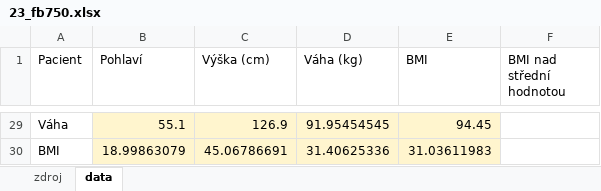
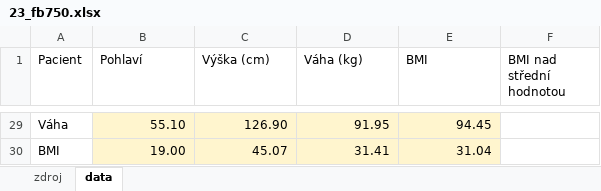
Before and after one commit to vaneceka/BP, an Excel workbook: 23_fb750.xlsx, sheet data, drawn as a sheet; only a part is shown, gaps mark what is left out; values as stored, in another font and other column widths than the file's, no borders; the diff covers the shown part only; the diff names each change by its address in the sheet, - before the commit and + after, or states it on an @@ line.

```diff
--- a/23_fb750.xlsx (sheet data)
+++ b/23_fb750.xlsx (sheet data)
-B29 (Pohlaví): 55.1
+B29 (Pohlaví): 55.10
-C29 (Výška (cm)): 126.9
+C29 (Výška (cm)): 126.90
-D29 (Váha (kg)): 91.95454545
+D29 (Váha (kg)): 91.95
-B30 (Pohlaví): 18.99863079
+B30 (Pohlaví): 19.00
-C30 (Výška (cm)): 45.06786691
+C30 (Výška (cm)): 45.07
-D30 (Váha (kg)): 31.40625336
+D30 (Váha (kg)): 31.41
-E30 (BMI): 31.03611983
+E30 (BMI): 31.04
```
Also changed, not shown: 28 edited cells elsewhere in this sheet, 2 other files.
